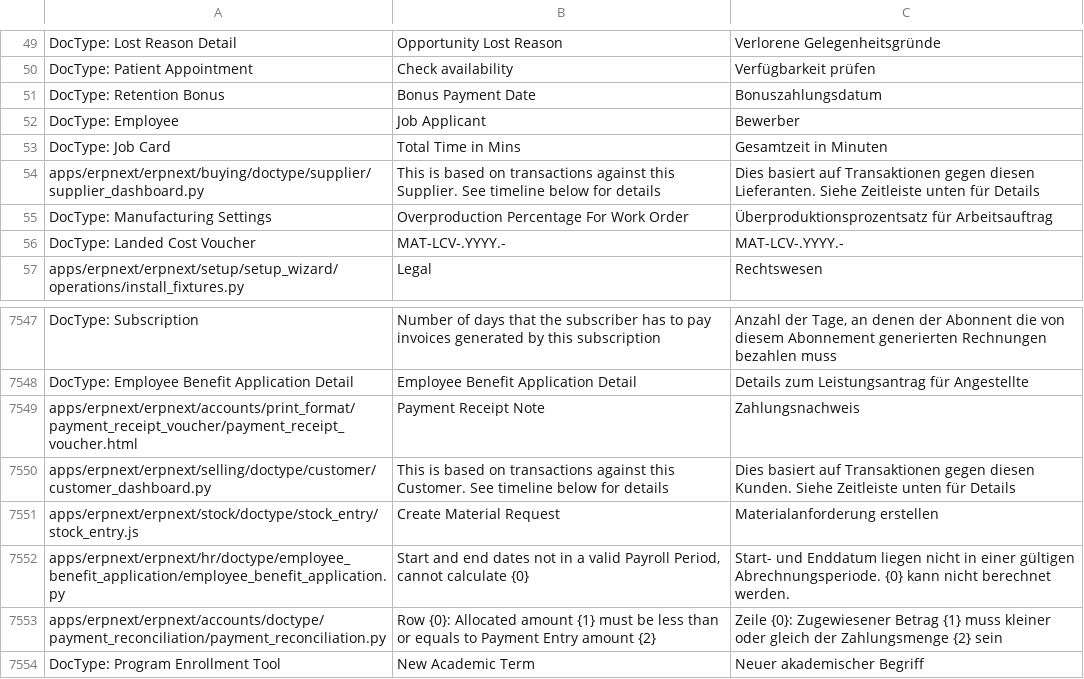
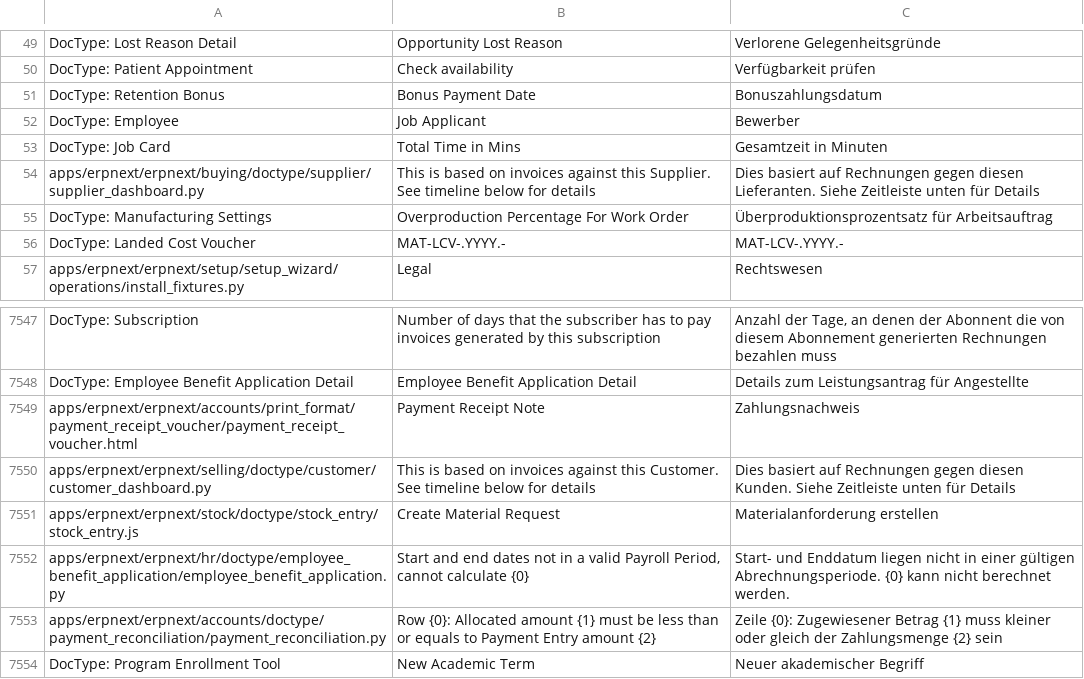
Before and after one commit to libracore/erpnext, a CSV file: erpnext/translations/de.csv, drawn as a sheet; only a part is shown, gaps mark what is left out; the diff names each change by its address in the sheet, - before the commit and + after, or states it on an @@ line.

```diff
--- a/erpnext/translations/de.csv
+++ b/erpnext/translations/de.csv
-B54: …based on transactions against this…
+B54: …based on invoices against this…
-C54: …basiert auf Transaktionen gegen diesen…
+C54: …basiert auf Rechnungen gegen diesen…
-B7550: …based on transactions against this…
+B7550: …based on invoices against this…
-C7550: …basiert auf Transaktionen gegen diesen…
+C7550: …basiert auf Rechnungen gegen diesen…
```
Also changed, not shown: 4 other files.
